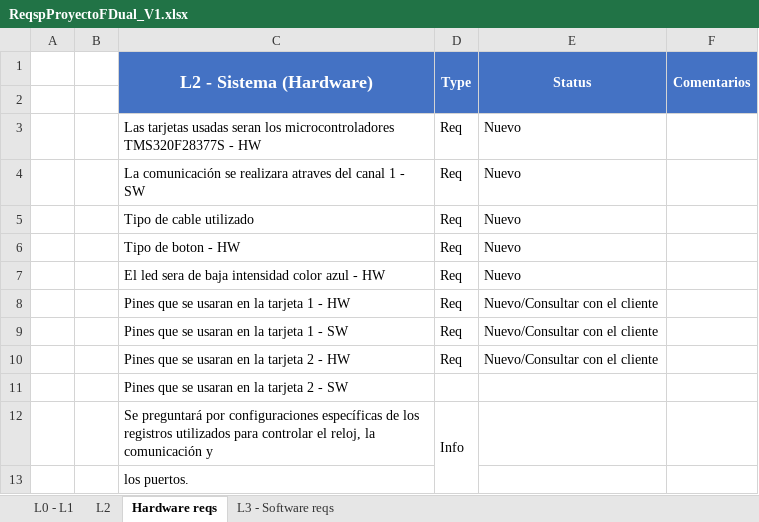
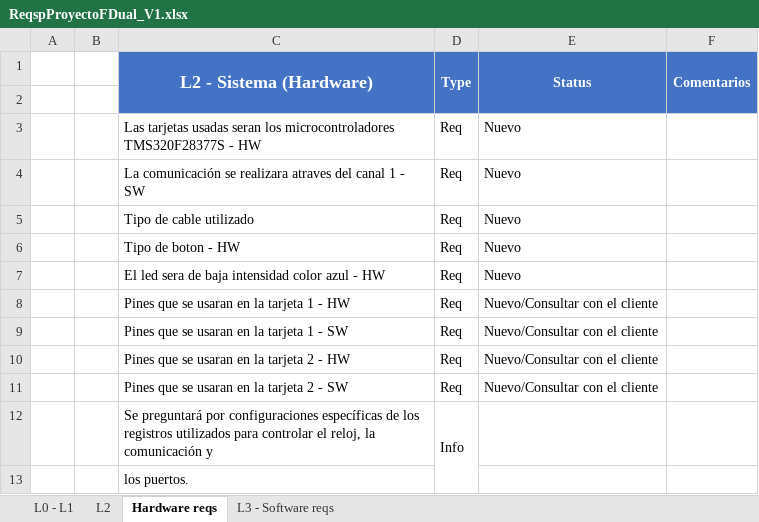
Before and after one commit to gabysp8/ProyectoFDConti, an Excel workbook: ReqspProyectoFDual_V1.xlsx, sheet Hardware reqs, drawn as a sheet; values as stored, in another font and other column widths than the file's, no borders; the diff names each change by its address in the sheet, - before the commit and + after, or states it on an @@ line.

```diff
--- a/ReqspProyectoFDual_V1.xlsx (sheet Hardware reqs)
+++ b/ReqspProyectoFDual_V1.xlsx (sheet Hardware reqs)
-D11 (Type): (empty)
+D11 (Type): Req
-E11 (Status): (empty)
+E11 (Status): Nuevo/Consultar con el cliente
```
Also changed, not shown: sheet L2.
